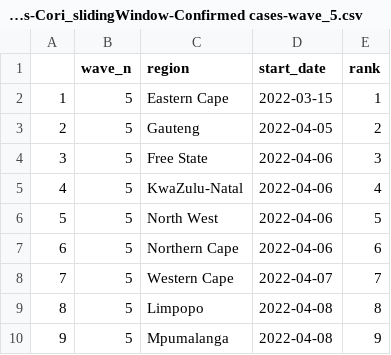
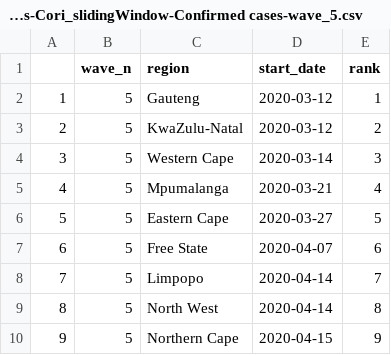
Before and after one commit to matt-lourens/covid_wavedynamics, a CSV file: report/sa_provinces/all_regions-Cori_slidingWindow-Confirmed cases-wave_5.csv, drawn as a sheet.

```diff
--- a/report/sa_provinces/all_regions-Cori_slidingWindow-Confirmed cases-wave_5.csv
+++ b/report/sa_provinces/all_regions-Cori_slidingWindow-Confirmed cases-wave_5.csv
@@ -1,10 +1,10 @@
 "","wave_n","region","start_date","rank"
-"1",5,"Eastern Cape",2022-03-15,1
-"2",5,"Gauteng",2022-04-05,2
-"3",5,"Free State",2022-04-06,3
-"4",5,"KwaZulu-Natal",2022-04-06,4
-"5",5,"North West",2022-04-06,5
-"6",5,"Northern Cape",2022-04-06,6
-"7",5,"Western Cape",2022-04-07,7
-"8",5,"Limpopo",2022-04-08,8
-"9",5,"Mpumalanga",2022-04-08,9
+"1",5,"Gauteng",2020-03-12,1
+"2",5,"KwaZulu-Natal",2020-03-12,2
+"3",5,"Western Cape",2020-03-14,3
+"4",5,"Mpumalanga",2020-03-21,4
+"5",5,"Eastern Cape",2020-03-27,5
+"6",5,"Free State",2020-04-07,6
+"7",5,"Limpopo",2020-04-14,7
+"8",5,"North West",2020-04-14,8
+"9",5,"Northern Cape",2020-04-15,9
```
Also changed, not shown: report/sa_provinces/all_regions-Cori_slidingWindow-Confirmed cases-wave_1.csv, report/sa_provinces/all_regions-Cori_slidingWindow-Confirmed cases-wave_2.csv, 23 other files.
